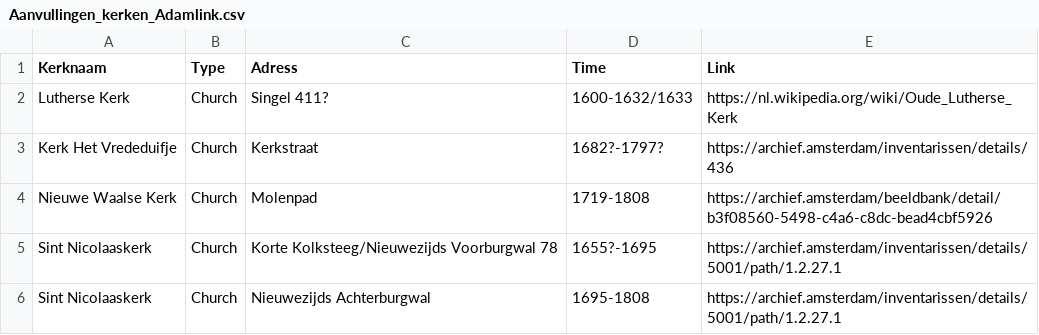
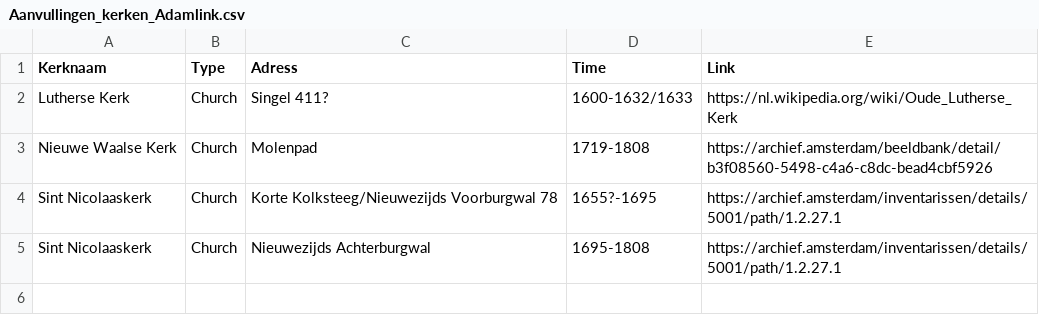
Before and after one commit to knaw-huc/golden-agents-occasional-poetry, a CSV file: enrichments/religion/Aanvullingen_kerken_Adamlink.csv, drawn as a sheet; the diff names each change by its address in the sheet, - before the commit and + after, or states it on an @@ line.

Commit message:
Update Aanvullingen_kerken_Adamlink.csv

```diff
--- a/enrichments/religion/Aanvullingen_kerken_Adamlink.csv
+++ b/enrichments/religion/Aanvullingen_kerken_Adamlink.csv
-row 3: Kerk Het Vrededuifje | Church | Kerkstraat | 1682?-1797? | https://archief.amsterdam/inventarissen/details/436
```
